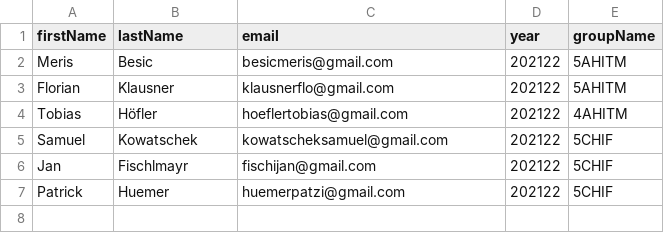
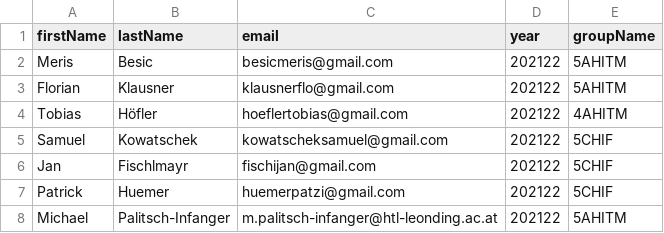
Before and after one commit to merisbsc/LeoForms, a CSV file: backend/src/main/resources/students.csv, drawn as a sheet; the diff names each change by its address in the sheet, - before the commit and + after, or states it on an @@ line.

Commit message:
added to students

```diff
--- a/backend/src/main/resources/students.csv
+++ b/backend/src/main/resources/students.csv
+row 8: Michael | Palitsch-Infanger | m.palitsch-infanger@htl-leonding.ac.at | 202122 | 5AHITM
```
